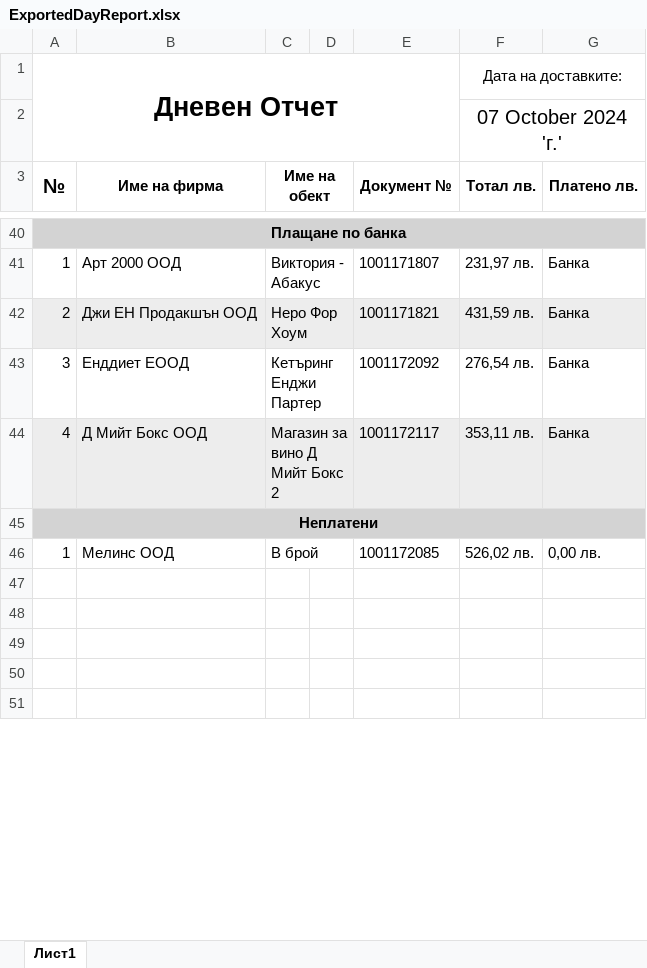
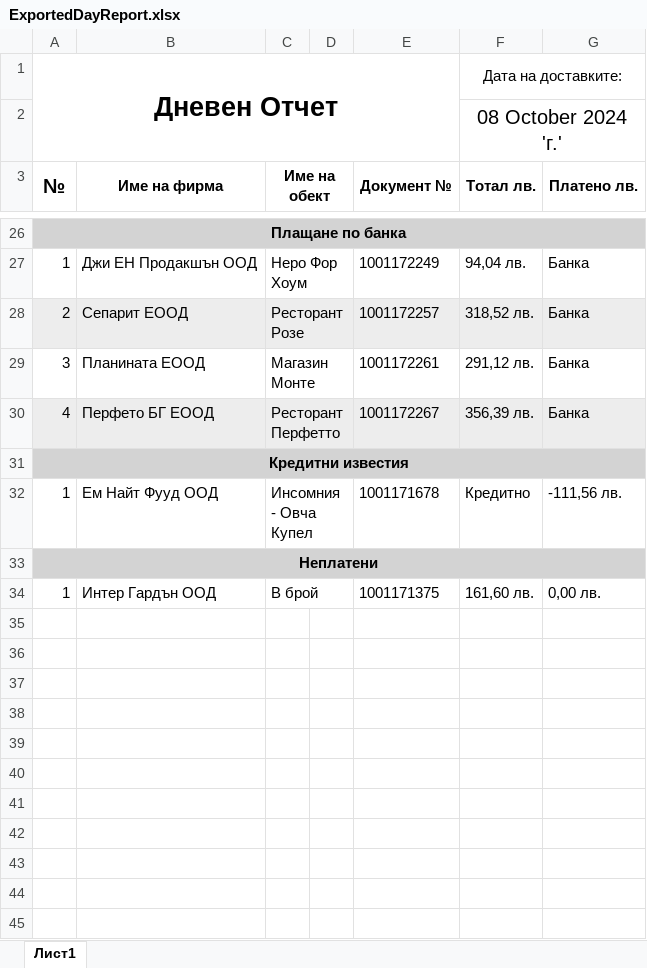
Before and after one commit to Aleksandr-Dobrov/DelitaTrade, an Excel workbook: DayReportsDataBase/ExportFiles/ExportedDayReport.xlsx, sheet Лист1, drawn as a sheet; only a part is shown, gaps mark what is left out; the shorter side is filled out with more unchanged rows; values as stored, in another font and other column widths than the file's, no borders; addresses are those after the commit; the diff covers the shown part only; the diff names each change by its address in the sheet, - before the commit and + after, or states it on an @@ line.

```diff
--- a/DayReportsDataBase/ExportFiles/ExportedDayReport.xlsx (sheet Лист1)
+++ b/DayReportsDataBase/ExportFiles/ExportedDayReport.xlsx (sheet Лист1)
-F2 (Тотал лв.): 07 October 2024 'г.'
+F2 (Тотал лв.): 08 October 2024 'г.'
-B27 (Име на фирма): Арт 2000 ООД
+B27 (Име на фирма): Джи ЕН Продакшън ООД
-C27 (Име на обект): Виктория - Абакус
+C27 (Име на обект): Неро Фор Хоум
-E27 (Документ №): 1001171807
+E27 (Документ №): 1001172249
-F27 (Тотал лв.): 231,97 лв.
+F27 (Тотал лв.): 94,04 лв.
-B28 (Име на фирма): Джи ЕН Продакшън ООД
+B28 (Име на фирма): Сепарит ЕООД
-C28 (Име на обект): Неро Фор Хоум
+C28 (Име на обект): Ресторант Розе
-E28 (Документ №): 1001171821
+E28 (Документ №): 1001172257
-F28 (Тотал лв.): 431,59 лв.
+F28 (Тотал лв.): 318,52 лв.
-B29 (Име на фирма): Енддиет ЕООД
+B29 (Име на фирма): Планината ЕООД
-C29 (Име на обект): Кетъринг Енджи Партер
+C29 (Име на обект): Магазин Монте
-E29 (Документ №): 1001172092
+E29 (Документ №): 1001172261
-F29 (Тотал лв.): 276,54 лв.
+F29 (Тотал лв.): 291,12 лв.
-B30 (Име на фирма): Д Мийт Бокс ООД
+B30 (Име на фирма): Перфето БГ ЕООД
-C30 (Име на обект): Магазин за вино Д Мийт Бокс 2
+C30 (Име на обект): Ресторант Перфетто
-E30 (Документ №): 1001172117
+E30 (Документ №): 1001172267
-F30 (Тотал лв.): 353,11 лв.
+F30 (Тотал лв.): 356,39 лв.
+row 31: Кредитни известия
+row 32: 1 | Ем Найт Фууд ООД | Инсомния - Овча Купел |  | 1001171678 | Кредитно | -111,56 лв.
-B34 (Име на фирма): Мелинс ООД
+B34 (Име на фирма): Интер Гардън ООД
-E34 (Документ №): 1001172085
+E34 (Документ №): 1001171375
-F34 (Тотал лв.): 526,02 лв.
+F34 (Тотал лв.): 161,60 лв.
+row 35: (empty)
+row 36: (empty)
+row 37: (empty)
+row 38: (empty)
+row 39: (empty)
+row 40: (empty)
+row 41: (empty)
+row 42: (empty)
+row 43: (empty)
+row 44: (empty)
+row 45: (empty)
```
Also changed, not shown: 8 added rows, 19 removed rows, 101 edited cells and cell formats elsewhere in this sheet, 38 other files.
